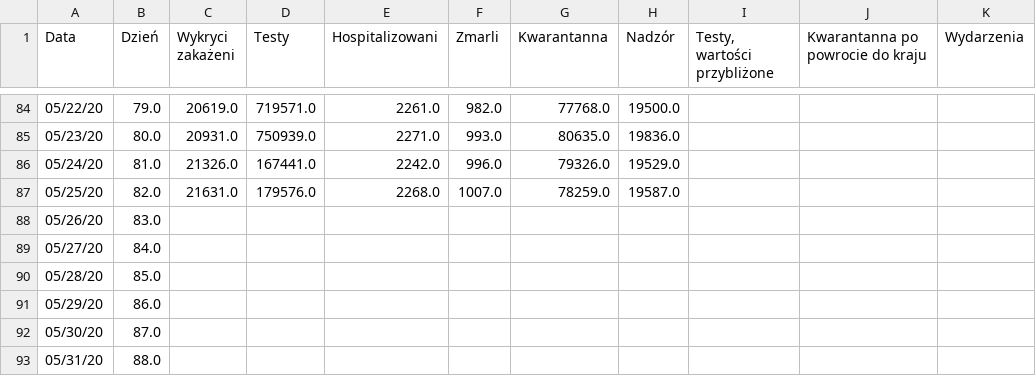
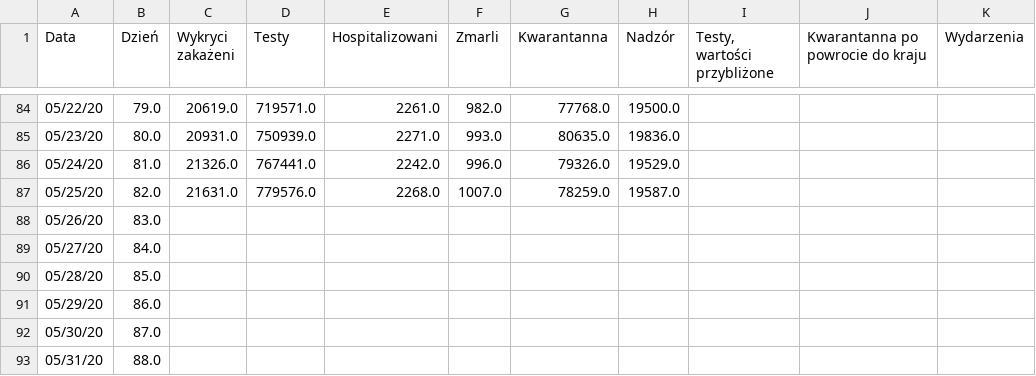
Before and after one commit to anuszka/COVID-19-MZ_GOV_PL, a CSV file: data/cor.2020.05.25.csv, drawn as a sheet; only a part is shown, gaps mark what is left out; the diff names each change by its address in the sheet, - before the commit and + after, or states it on an @@ line.

Commit message:
OCR error corrected in 'tested'

```diff
--- a/data/cor.2020.05.25.csv
+++ b/data/cor.2020.05.25.csv
-D86 (Testy): 167441.0
+D86 (Testy): 767441.0
-D87 (Testy): 179576.0
+D87 (Testy): 779576.0
```
